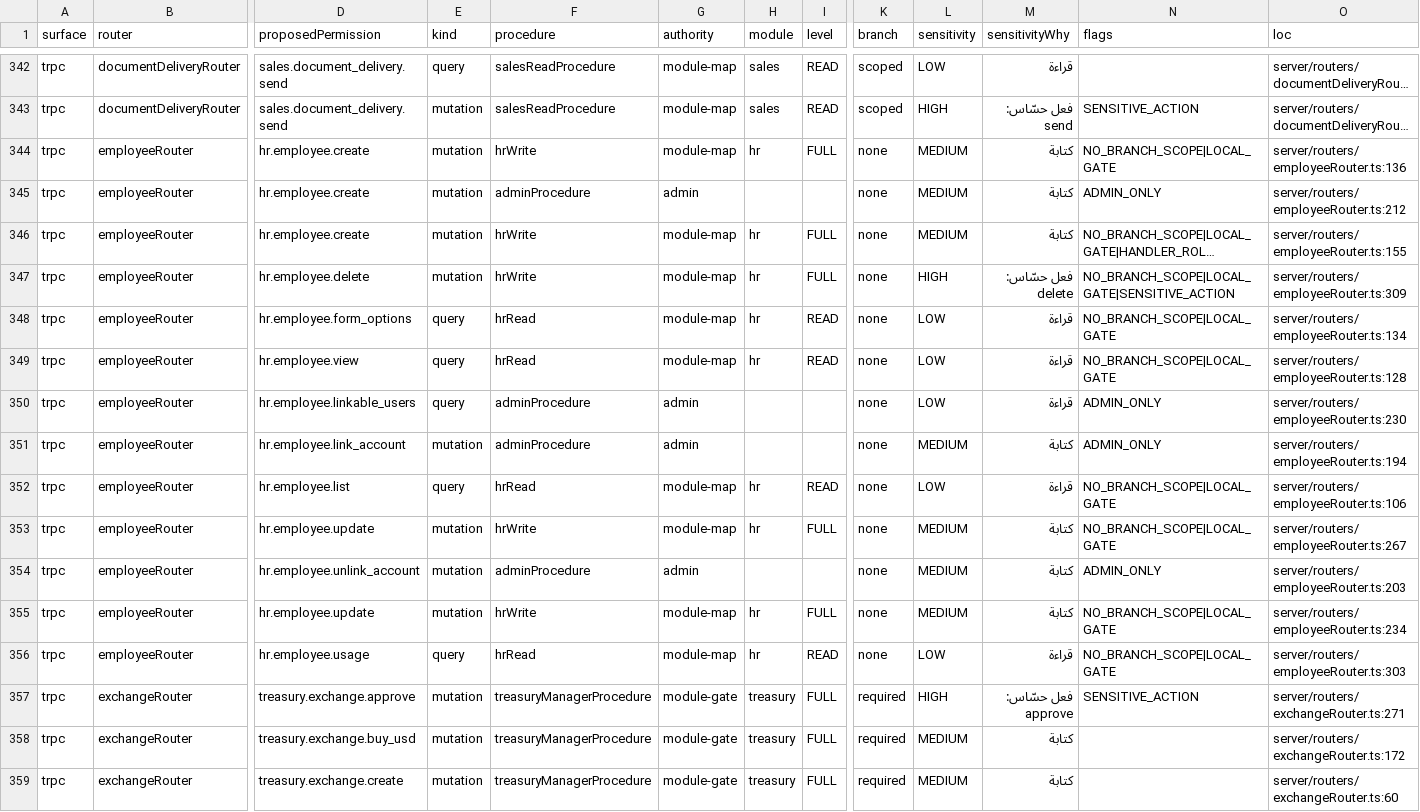
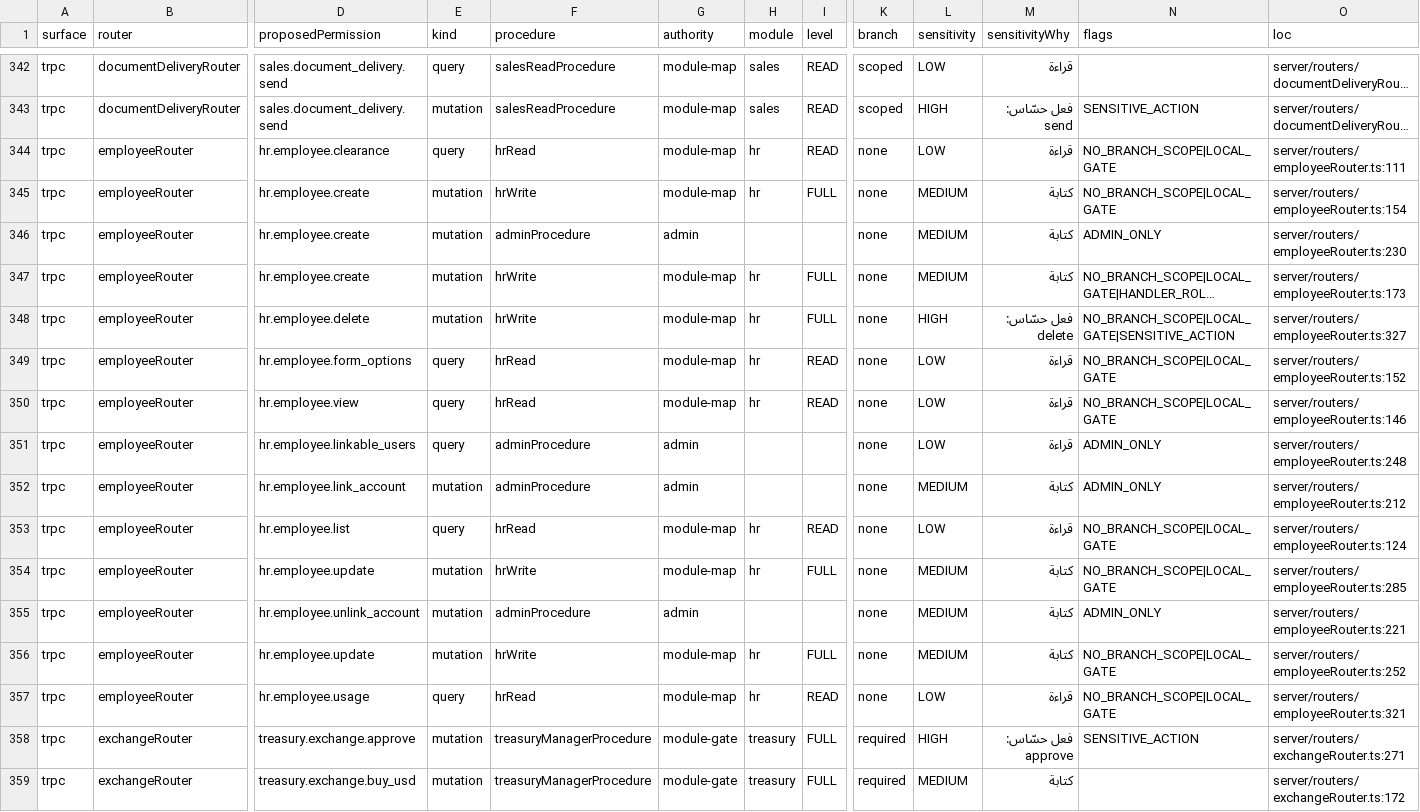
Before and after one commit to ahrrfy/business_management_system, a CSV file: docs/authz/endpoint-inventory.csv, drawn as a sheet; only a part is shown, gaps mark what is left out; the shorter side is filled out with more unchanged rows; long unchanged cells end in …; addresses are those after the commit; rows hold the shown columns only; the diff covers the shown part only; the diff names each change by its address in the sheet, - before the commit and + after, or states it on an @@ line.

```diff
--- a/docs/authz/endpoint-inventory.csv
+++ b/docs/authz/endpoint-inventory.csv
+row 344: trpc | employeeRouter | hr.employee.clearance | query | hrRead | module-map | hr | READ | none | LOW | قراءة | NO_BRANCH_SCOPE|LOCAL_GATE | server/routers/employeeRouter.ts:111
-O345 (loc): server/routers/employeeRouter.ts:136
+O345 (loc): server/routers/employeeRouter.ts:154
-O346 (loc): server/routers/employeeRouter.ts:212
+O346 (loc): server/routers/employeeRouter.ts:230
-O347 (loc): server/routers/employeeRouter.ts:155
+O347 (loc): server/routers/employeeRouter.ts:173
-O348 (loc): server/routers/employeeRouter.ts:309
+O348 (loc): server/routers/employeeRouter.ts:327
-O349 (loc): server/routers/employeeRouter.ts:134
+O349 (loc): server/routers/employeeRouter.ts:152
-O350 (loc): server/routers/employeeRouter.ts:128
+O350 (loc): server/routers/employeeRouter.ts:146
-O351 (loc): server/routers/employeeRouter.ts:230
+O351 (loc): server/routers/employeeRouter.ts:248
-O352 (loc): server/routers/employeeRouter.ts:194
+O352 (loc): server/routers/employeeRouter.ts:212
-O353 (loc): server/routers/employeeRouter.ts:106
+O353 (loc): server/routers/employeeRouter.ts:124
-O354 (loc): server/routers/employeeRouter.ts:267
+O354 (loc): server/routers/employeeRouter.ts:285
-O355 (loc): server/routers/employeeRouter.ts:203
+O355 (loc): server/routers/employeeRouter.ts:221
-O356 (loc): server/routers/employeeRouter.ts:234
+O356 (loc): server/routers/employeeRouter.ts:252
-O357 (loc): server/routers/employeeRouter.ts:303
+O357 (loc): server/routers/employeeRouter.ts:321
```
Also changed, not shown: 1 added row and 10 edited cells elsewhere in this file, 8 other files.
